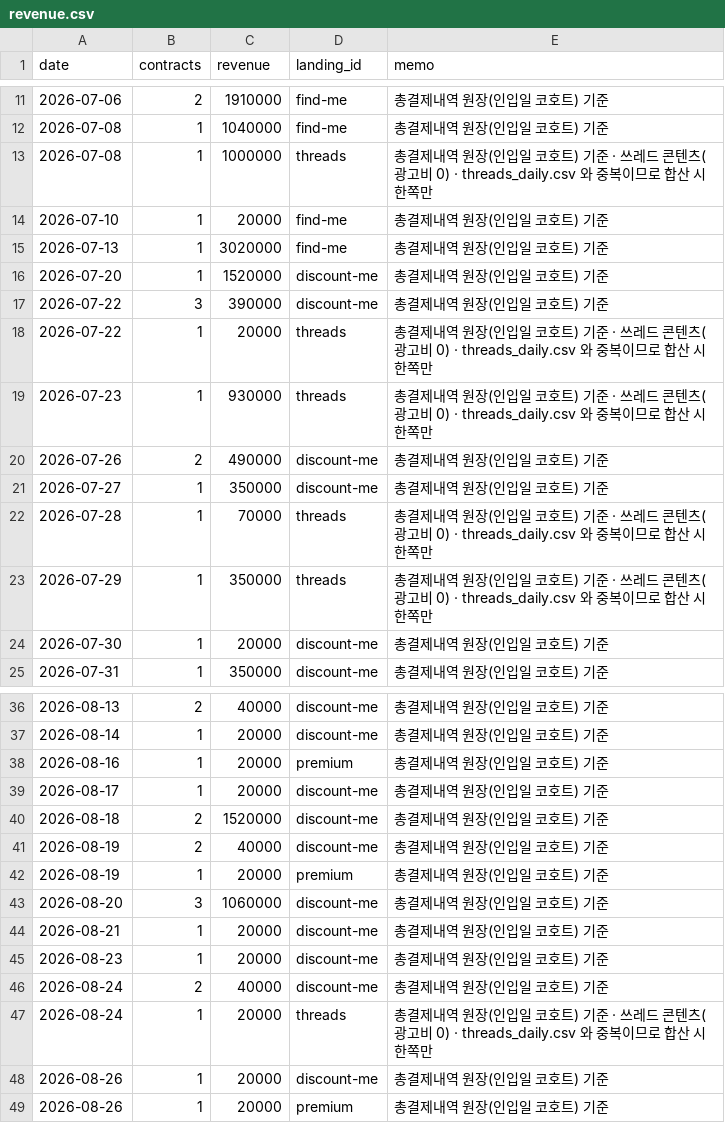
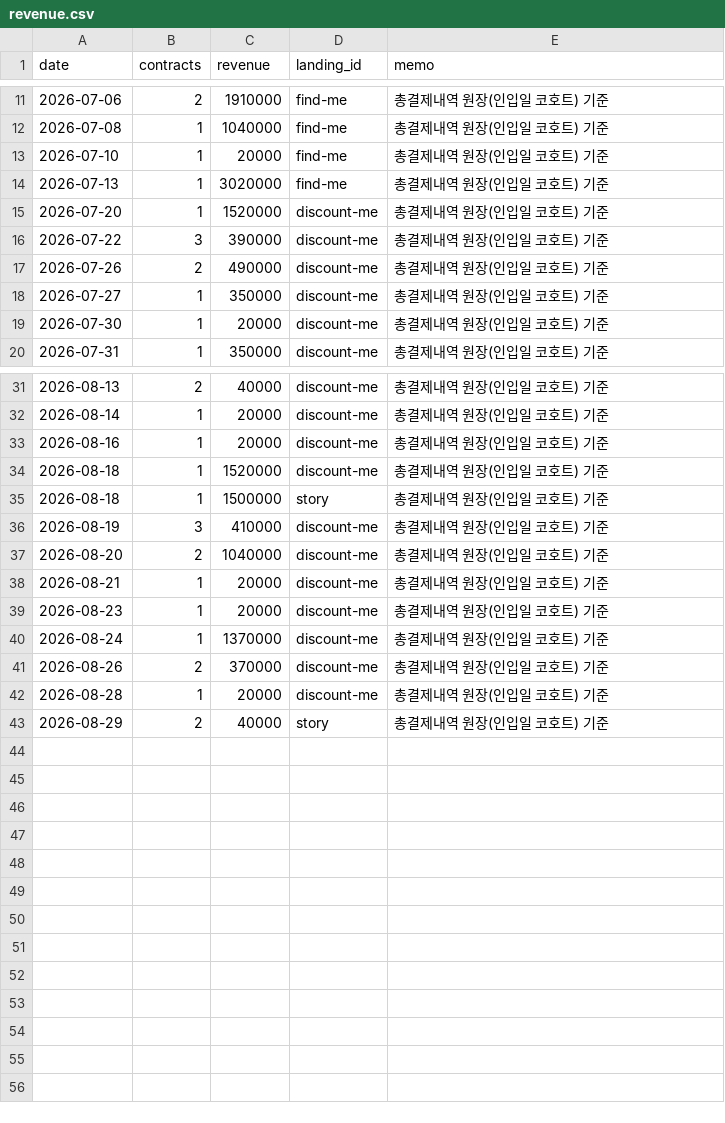
Before and after one commit to fgih304-netizen/fgih304-netizen.github.io, a CSV file: revenue.csv, drawn as a sheet; only a part is shown, gaps mark what is left out; the diff covers the shown part only.

```diff
--- a/revenue.csv
+++ b/revenue.csv
@@ -12,3 +12,2 @@ date,contracts,revenue,landing_id,memo
 2026-07-08,1,1040000,find-me,총결제내역 원장(인입일 코호트) 기준
-2026-07-08,1,1000000,threads,총결제내역 원장(인입일 코호트) 기준 · 쓰레드 콘텐츠(광고비 0) · threads_daily.csv 와 중복이므로 합산 시 한쪽만
 2026-07-10,1,20000,find-me,총결제내역 원장(인입일 코호트) 기준
@@ -17,8 +16,4 @@ date,contracts,revenue,landing_id,memo
 2026-07-22,3,390000,discount-me,총결제내역 원장(인입일 코호트) 기준
-2026-07-22,1,20000,threads,총결제내역 원장(인입일 코호트) 기준 · 쓰레드 콘텐츠(광고비 0) · threads_daily.csv 와 중복이므로 합산 시 한쪽만
-2026-07-23,1,930000,threads,총결제내역 원장(인입일 코호트) 기준 · 쓰레드 콘텐츠(광고비 0) · threads_daily.csv 와 중복이므로 합산 시 한쪽만
 2026-07-26,2,490000,discount-me,총결제내역 원장(인입일 코호트) 기준
 2026-07-27,1,350000,discount-me,총결제내역 원장(인입일 코호트) 기준
-2026-07-28,1,70000,threads,총결제내역 원장(인입일 코호트) 기준 · 쓰레드 콘텐츠(광고비 0) · threads_daily.csv 와 중복이므로 합산 시 한쪽만
-2026-07-29,1,350000,threads,총결제내역 원장(인입일 코호트) 기준 · 쓰레드 콘텐츠(광고비 0) · threads_daily.csv 와 중복이므로 합산 시 한쪽만
 2026-07-30,1,20000,discount-me,총결제내역 원장(인입일 코호트) 기준
@@ -37,13 +32,12 @@ date,contracts,revenue,landing_id,memo
 2026-08-14,1,20000,discount-me,총결제내역 원장(인입일 코호트) 기준
-2026-08-16,1,20000,premium,총결제내역 원장(인입일 코호트) 기준
-2026-08-17,1,20000,discount-me,총결제내역 원장(인입일 코호트) 기준
-2026-08-18,2,1520000,discount-me,총결제내역 원장(인입일 코호트) 기준
-2026-08-19,2,40000,discount-me,총결제내역 원장(인입일 코호트) 기준
-2026-08-19,1,20000,premium,총결제내역 원장(인입일 코호트) 기준
-2026-08-20,3,1060000,discount-me,총결제내역 원장(인입일 코호트) 기준
+2026-08-16,1,20000,discount-me,총결제내역 원장(인입일 코호트) 기준
+2026-08-18,1,1520000,discount-me,총결제내역 원장(인입일 코호트) 기준
+2026-08-18,1,1500000,story,총결제내역 원장(인입일 코호트) 기준
+2026-08-19,3,410000,discount-me,총결제내역 원장(인입일 코호트) 기준
+2026-08-20,2,1040000,discount-me,총결제내역 원장(인입일 코호트) 기준
 2026-08-21,1,20000,discount-me,총결제내역 원장(인입일 코호트) 기준
 2026-08-23,1,20000,discount-me,총결제내역 원장(인입일 코호트) 기준
-2026-08-24,2,40000,discount-me,총결제내역 원장(인입일 코호트) 기준
-2026-08-24,1,20000,threads,총결제내역 원장(인입일 코호트) 기준 · 쓰레드 콘텐츠(광고비 0) · threads_daily.csv 와 중복이므로 합산 시 한쪽만
-2026-08-26,1,20000,discount-me,총결제내역 원장(인입일 코호트) 기준
-2026-08-26,1,20000,premium,총결제내역 원장(인입일 코호트) 기준
+2026-08-24,1,1370000,discount-me,총결제내역 원장(인입일 코호트) 기준
+2026-08-26,2,370000,discount-me,총결제내역 원장(인입일 코호트) 기준
+2026-08-28,1,20000,discount-me,총결제내역 원장(인입일 코호트) 기준
+2026-08-29,2,40000,story,총결제내역 원장(인입일 코호트) 기준
```
Also changed, not shown: 2 edited cells elsewhere in this file, ab_payments.csv, ab_typeform.csv, 13 other files.
